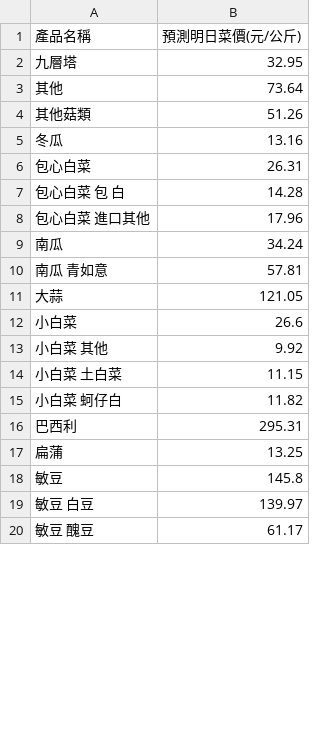
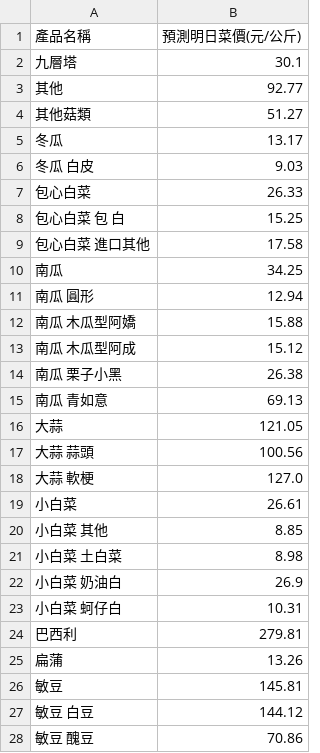
Before and after one commit to lihua00120/veg-price-analysis, a CSV file: veg_pred.csv, drawn as a sheet; only a part is shown; the diff covers the shown part only.

```diff
--- a/veg_pred.csv
+++ b/veg_pred.csv
@@ -1,20 +1,28 @@
 產品名稱,預測明日菜價(元/公斤)
-九層塔,32.95
-其他,73.64
-其他菇類,51.26
-冬瓜,13.16
-包心白菜,26.31
-包心白菜 包 白,14.28
-包心白菜 進口其他,17.96
-南瓜,34.24
-南瓜 青如意,57.81
+九層塔,30.1
+其他,92.77
+其他菇類,51.27
+冬瓜,13.17
+冬瓜 白皮,9.03
+包心白菜,26.33
+包心白菜 包 白,15.25
+包心白菜 進口其他,17.58
+南瓜,34.25
+南瓜 圓形,12.94
+南瓜 木瓜型阿嬌,15.88
+南瓜 木瓜型阿成,15.12
+南瓜 栗子小黑,26.38
+南瓜 青如意,69.13
 大蒜,121.05
-小白菜,26.6
-小白菜 其他,9.92
-小白菜 土白菜,11.15
-小白菜 蚵仔白,11.82
-巴西利,295.31
-扁蒲,13.25
-敏豆,145.8
-敏豆 白豆,139.97
-敏豆 醜豆,61.17
+大蒜 蒜頭,100.56
+大蒜 軟梗,127.0
+小白菜,26.61
+小白菜 其他,8.85
+小白菜 土白菜,8.98
+小白菜 奶油白,26.9
+小白菜 蚵仔白,10.31
+巴西利,279.81
+扁蒲,13.26
+敏豆,145.81
+敏豆 白豆,144.12
+敏豆 醜豆,70.86
```
Also changed, not shown: 26 added rows and 78 edited cells elsewhere in this file, veg_prices_history.csv, 1 other file.
